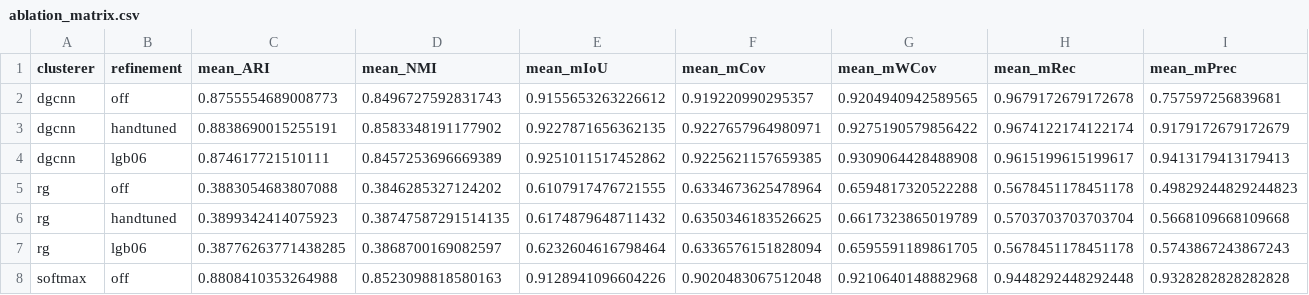
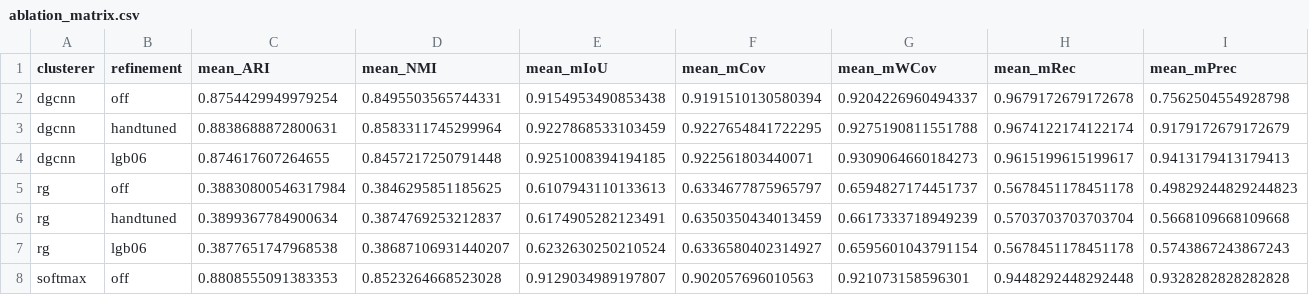
Before and after one commit to HD0NG/LidarRoofSegNet, a CSV file: evaluation_results/ablation_matrix.csv, drawn as a sheet; only a part is shown; removed rows and columns are numbered as before the commit, all else as after; rows hold the shown columns only; the diff covers the shown part only; the diff names each change by its address in the sheet, - before the commit and + after, or states it on an @@ line.

Commit message:
Update evaluation results across multiple metrics and scenes
- Adjusted mean and scene-specific ARI, NMI, mIoU, mCov, and mWCov values in various JSON files to reflect improved evaluation results.
- Corrected discrepancies in metrics for scene_082 in matrix_dgcnn_handtuned, matrix_dgcnn_lgb06, matrix_dgcnn_off, matrix_rg_handtuned, matrix_rg_lgb06, matrix_rg_off, matrix_softmax_handtuned, matrix_softmax_lgb06, and matrix_softmax_off files.
- Updated summary statistics in matrix_dgcnn_handtuned_summary, matrix_dgcnn_lgb06_summary, matrix_dgcnn_off_summary, matrix_rg_handtuned_summary, matrix_rg_lgb06_summary, matrix_rg_off_summary, matrix_softmax_handtuned_summary, matrix_softmax_lgb06_summary, and matrix_softmax_off_summary files.
- Revised results in sweep_thresh_050, sweep_thresh_060, sweep_thresh_070, sweep_thresh_080, and their respective summary files to ensure consistency and accuracy.
- Enhanced evaluation metrics in sweep_val_thresh_080 and its summary to reflect better performance metrics.

```diff
--- a/evaluation_results/ablation_matrix.csv
+++ b/evaluation_results/ablation_matrix.csv
-row 2: dgcnn | off | 0.8755554689008773 | 0.8496727592831743 | 0.9155653263226612 | 0.919220990295357 | 0.9204940942589565 | 0.9679172679172678 | 0.757597256839681
+row 2: dgcnn | off | 0.8754429949979254 | 0.8495503565744331 | 0.9154953490853438 | 0.9191510130580394 | 0.9204226960494337 | 0.9679172679172678 | 0.7562504554928798
-C3 (mean_ARI): 0.8838690015255191
+C3 (mean_ARI): 0.8838688872800631
-D3 (mean_NMI): 0.8583348191177902
+D3 (mean_NMI): 0.8583311745299964
-E3 (mean_mIoU): 0.9227871656362135
+E3 (mean_mIoU): 0.9227868533103459
-F3 (mean_mCov): 0.9227657964980971
+F3 (mean_mCov): 0.9227654841722295
-G3 (mean_mWCov): 0.9275190579856422
+G3 (mean_mWCov): 0.9275190811551788
-C4 (mean_ARI): 0.874617721510111
+C4 (mean_ARI): 0.874617607264655
-D4 (mean_NMI): 0.8457253696669389
+D4 (mean_NMI): 0.8457217250791448
-E4 (mean_mIoU): 0.9251011517452862
+E4 (mean_mIoU): 0.9251008394194185
-F4 (mean_mCov): 0.9225621157659385
+F4 (mean_mCov): 0.922561803440071
-G4 (mean_mWCov): 0.9309064428488908
+G4 (mean_mWCov): 0.9309064660184273
-C5 (mean_ARI): 0.3883054683807088
+C5 (mean_ARI): 0.38830800546317984
-D5 (mean_NMI): 0.3846285327124202
+D5 (mean_NMI): 0.3846295851185625
-E5 (mean_mIoU): 0.6107917476721555
+E5 (mean_mIoU): 0.6107943110133613
-F5 (mean_mCov): 0.6334673625478964
+F5 (mean_mCov): 0.6334677875965797
-G5 (mean_mWCov): 0.6594817320522288
+G5 (mean_mWCov): 0.6594827174451737
-C6 (mean_ARI): 0.3899342414075923
+C6 (mean_ARI): 0.3899367784900634
-D6 (mean_NMI): 0.38747587291514135
+D6 (mean_NMI): 0.3874769253212837
-E6 (mean_mIoU): 0.6174879648711432
+E6 (mean_mIoU): 0.6174905282123491
-F6 (mean_mCov): 0.6350346183526625
+F6 (mean_mCov): 0.6350350434013459
-G6 (mean_mWCov): 0.6617323865019789
+G6 (mean_mWCov): 0.6617333718949239
-C7 (mean_ARI): 0.38776263771438285
+C7 (mean_ARI): 0.3877651747968538
-D7 (mean_NMI): 0.3868700169082597
+D7 (mean_NMI): 0.38687106931440207
-E7 (mean_mIoU): 0.6232604616798464
+E7 (mean_mIoU): 0.6232630250210524
-F7 (mean_mCov): 0.6336576151828094
+F7 (mean_mCov): 0.6336580402314927
-G7 (mean_mWCov): 0.6595591189861705
+G7 (mean_mWCov): 0.6595601043791154
-C8 (mean_ARI): 0.8808410353264988
+C8 (mean_ARI): 0.8808555091383353
-D8 (mean_NMI): 0.8523098818580163
+D8 (mean_NMI): 0.8523264668523028
-E8 (mean_mIoU): 0.9128941096604226
+E8 (mean_mIoU): 0.9129034989197807
-F8 (mean_mCov): 0.9020483067512048
+F8 (mean_mCov): 0.902057696010563
-G8 (mean_mWCov): 0.9210640148882968
+G8 (mean_mWCov): 0.921073158596301
```
Also changed, not shown: 10 edited cells elsewhere in this file, 40 other files.
